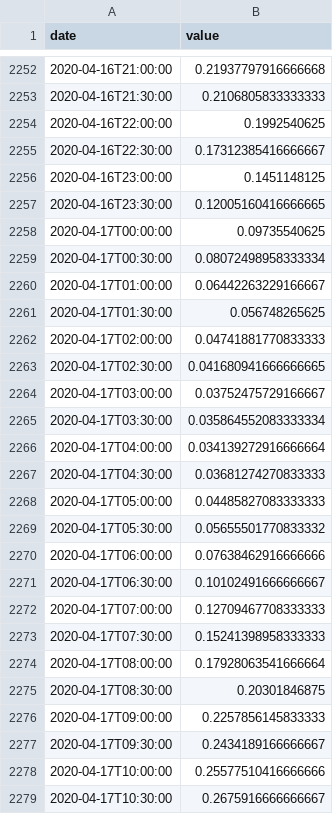
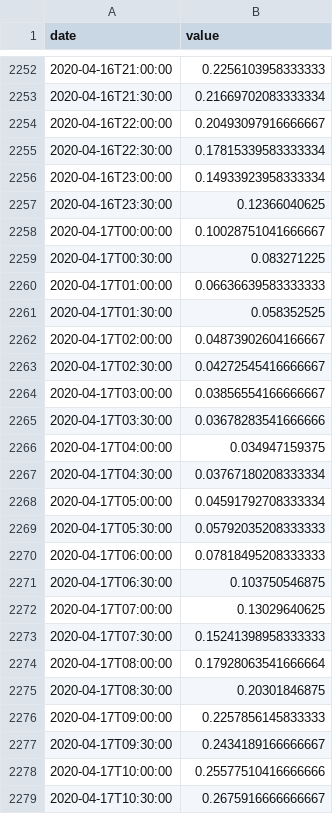
Before and after one commit to pschaus/covidbe-opendata, a CSV file: static/csv/traffic/GB/MAPS.csv, drawn as a sheet; only a part is shown, gaps mark what is left out; the diff covers the shown part only.

```diff
--- a/static/csv/traffic/GB/MAPS.csv
+++ b/static/csv/traffic/GB/MAPS.csv
@@ -2252,22 +2252,22 @@ date,value
-2020-04-16T21:00:00,0.21937797916666668
-2020-04-16T21:30:00,0.2106805833333333
-2020-04-16T22:00:00,0.1992540625
-2020-04-16T22:30:00,0.17312385416666667
-2020-04-16T23:00:00,0.1451148125
-2020-04-16T23:30:00,0.12005160416666665
-2020-04-17T00:00:00,0.09735540625
-2020-04-17T00:30:00,0.08072498958333334
-2020-04-17T01:00:00,0.06442263229166667
-2020-04-17T01:30:00,0.056748265625
-2020-04-17T02:00:00,0.04741881770833333
-2020-04-17T02:30:00,0.041680941666666665
-2020-04-17T03:00:00,0.03752475729166667
-2020-04-17T03:30:00,0.035864552083333334
-2020-04-17T04:00:00,0.034139272916666664
-2020-04-17T04:30:00,0.03681274270833333
-2020-04-17T05:00:00,0.04485827083333333
-2020-04-17T05:30:00,0.05655501770833332
-2020-04-17T06:00:00,0.07638462916666666
-2020-04-17T06:30:00,0.10102491666666667
-2020-04-17T07:00:00,0.12709467708333333
+2020-04-16T21:00:00,0.2256103958333333
+2020-04-16T21:30:00,0.21669702083333334
+2020-04-16T22:00:00,0.20493097916666667
+2020-04-16T22:30:00,0.17815339583333334
+2020-04-16T23:00:00,0.14933923958333334
+2020-04-16T23:30:00,0.12366040625
+2020-04-17T00:00:00,0.10028751041666667
+2020-04-17T00:30:00,0.083271225
+2020-04-17T01:00:00,0.06636639583333333
+2020-04-17T01:30:00,0.058352525
+2020-04-17T02:00:00,0.04873902604166667
+2020-04-17T02:30:00,0.04272545416666667
+2020-04-17T03:00:00,0.03856554166666667
+2020-04-17T03:30:00,0.03678283541666666
+2020-04-17T04:00:00,0.034947159375
+2020-04-17T04:30:00,0.03767180208333334
+2020-04-17T05:00:00,0.04591792708333334
+2020-04-17T05:30:00,0.05792035208333333
+2020-04-17T06:00:00,0.07818495208333333
+2020-04-17T06:30:00,0.103750546875
+2020-04-17T07:00:00,0.13029640625
 2020-04-17T07:30:00,0.15241398958333333
```
Also changed, not shown: 46 added rows and 49 edited cells elsewhere in this file, static/csv/time_series_covid19_confirmed_global.csv, static/csv/time_series_covid19_deaths_global.csv, 10 other files.
